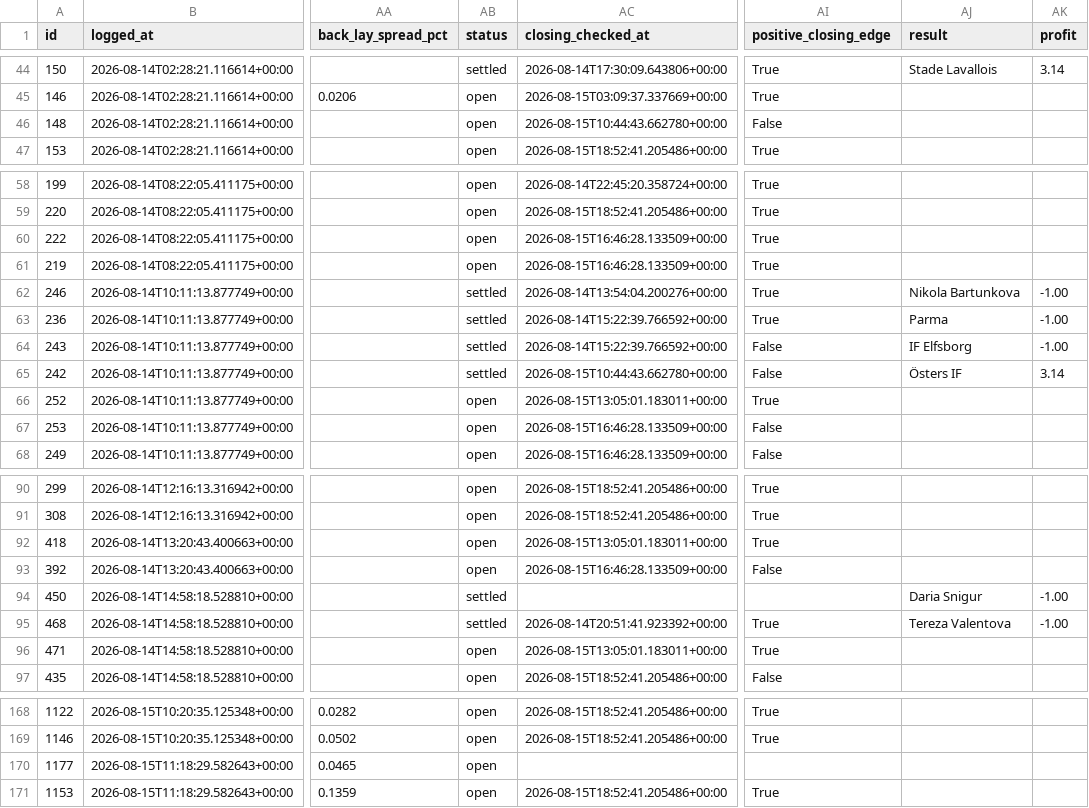
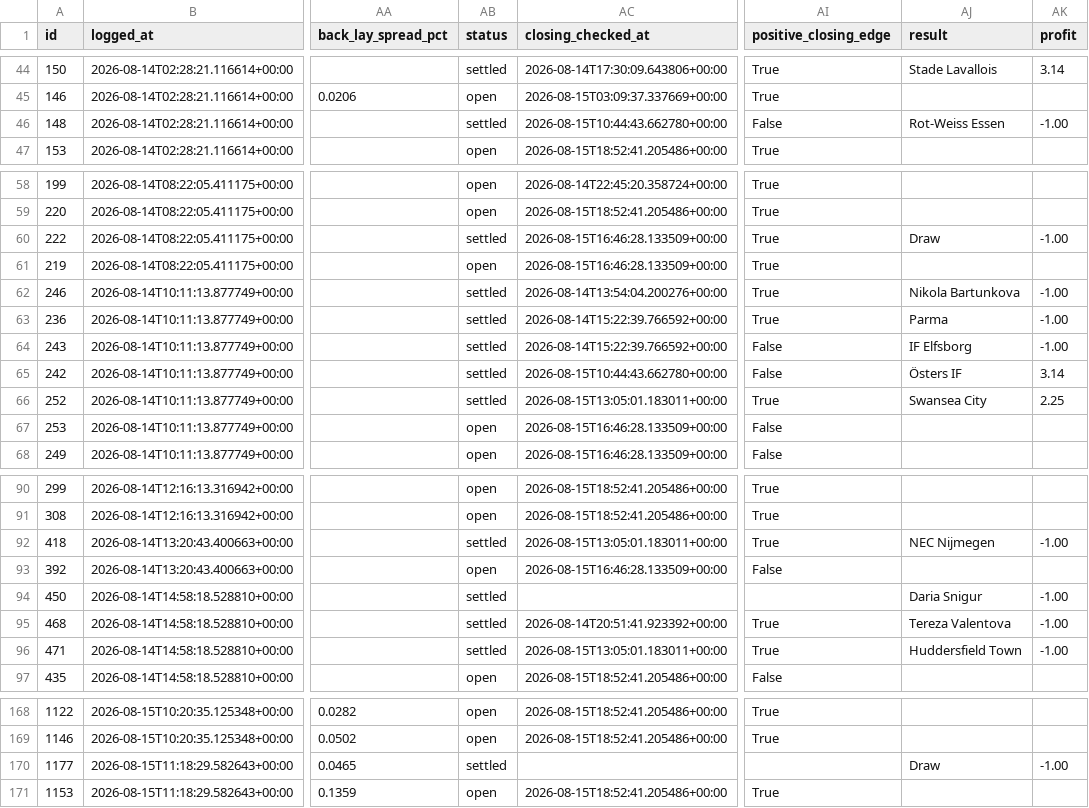
Before and after one commit to KamvysisPuzzles/sports-stat-arb, a CSV file: data/paper_trades.csv, drawn as a sheet; only a part is shown, gaps mark what is left out; the diff covers the shown part only; the diff names each change by its address in the sheet, - before the commit and + after, or states it on an @@ line.

```diff
--- a/data/paper_trades.csv
+++ b/data/paper_trades.csv
-AB46 (status): open
+AB46 (status): settled
-AJ46 (result): (empty)
+AJ46 (result): Rot-Weiss Essen
-AK46 (profit): (empty)
+AK46 (profit): -1.00
-AB60 (status): open
+AB60 (status): settled
-AJ60 (result): (empty)
+AJ60 (result): Draw
-AK60 (profit): (empty)
+AK60 (profit): -1.00
-AB66 (status): open
+AB66 (status): settled
-AJ66 (result): (empty)
+AJ66 (result): Swansea City
-AK66 (profit): (empty)
+AK66 (profit): 2.25
-AB92 (status): open
+AB92 (status): settled
-AJ92 (result): (empty)
+AJ92 (result): NEC Nijmegen
-AK92 (profit): (empty)
+AK92 (profit): -1.00
-AB96 (status): open
+AB96 (status): settled
-AJ96 (result): (empty)
+AJ96 (result): Huddersfield Town
-AK96 (profit): (empty)
+AK96 (profit): -1.00
-AB170 (status): open
+AB170 (status): settled
-AJ170 (result): (empty)
+AJ170 (result): Draw
-AK170 (profit): (empty)
+AK170 (profit): -1.00
```
Also changed, not shown: 66 edited cells elsewhere in this file, 2 other files.
